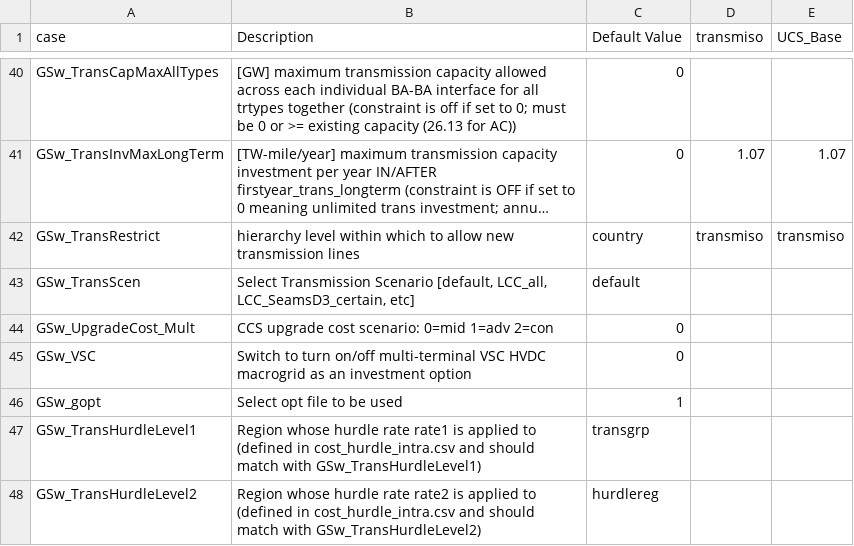
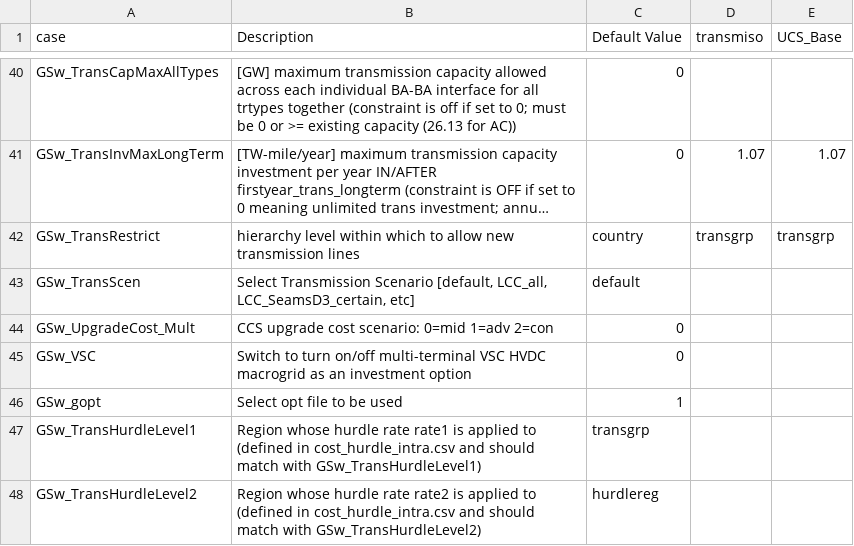
Before and after one commit to ucsusa/ReEDS-2.0, a CSV file: cases_ucs.csv, drawn as a sheet; only a part is shown, gaps mark what is left out; long unchanged cells end in …; the diff names each change by its address in the sheet, - before the commit and + after, or states it on an @@ line.

Commit message:
updates row in ucs scenarios

```diff
--- a/cases_ucs.csv
+++ b/cases_ucs.csv
-D42 (transmiso): transmiso
+D42 (transmiso): transgrp
-E42 (UCS_Base): transmiso
+E42 (UCS_Base): transgrp
```
